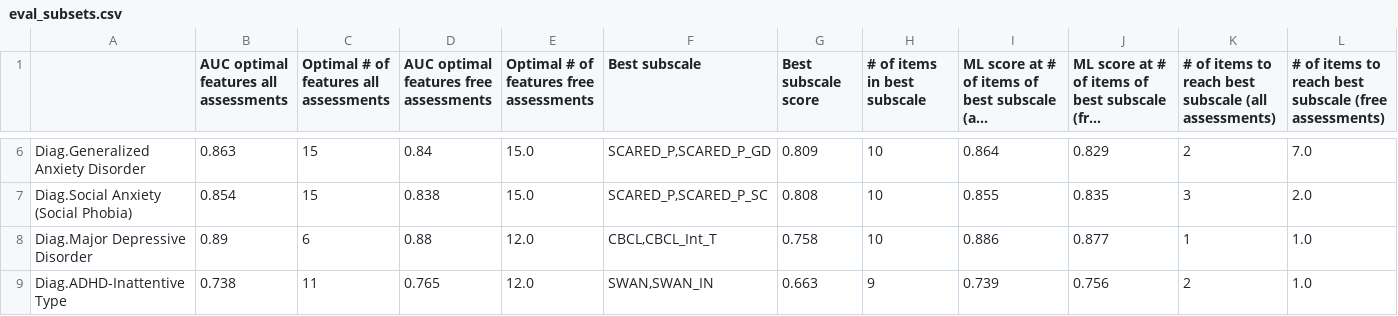
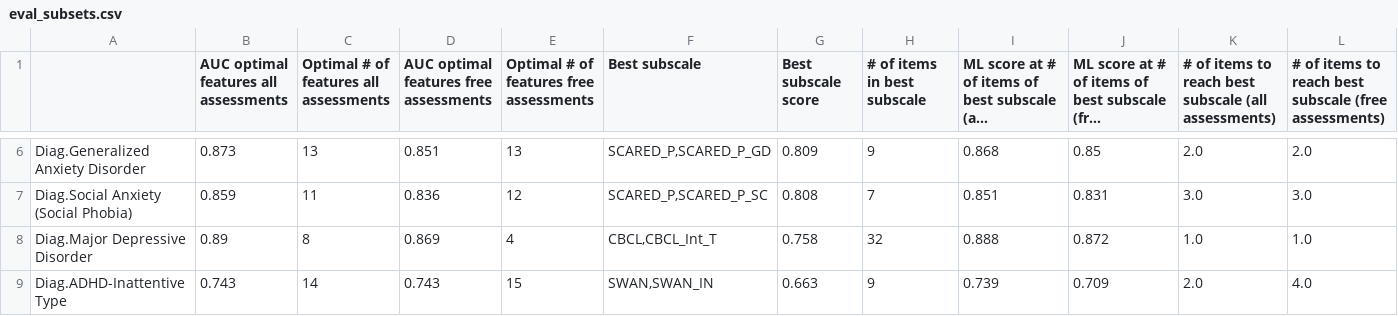
Before and after one commit to charlie42/HBN-scripts, a CSV file: output/eval_subsets.csv, drawn as a sheet; only a part is shown, gaps mark what is left out; long unchanged cells end in …; the diff covers the shown part only; the diff names each change by its address in the sheet, - before the commit and + after, or states it on an @@ line.

```diff
--- a/output/eval_subsets.csv
+++ b/output/eval_subsets.csv
-B6: 0.863
+B6: 0.873
-C6: 15
+C6: 13
-D6: 0.84
+D6: 0.851
-E6: 15.0
+E6: 13
-H6 (# of items in best subscale): 10
+H6 (# of items in best subscale): 9
-I6: 0.864
+I6: 0.868
-J6: 0.829
+J6: 0.85
-K6: 2
+K6: 2.0
-L6: 7.0
+L6: 2.0
-B7: 0.854
+B7: 0.859
-C7: 15
+C7: 11
-D7: 0.838
+D7: 0.836
-E7: 15.0
+E7: 12
-H7 (# of items in best subscale): 10
+H7 (# of items in best subscale): 7
-I7: 0.855
+I7: 0.851
-J7: 0.835
+J7: 0.831
-K7: 3
+K7: 3.0
-L7: 2.0
+L7: 3.0
-C8: 6
+C8: 8
-D8: 0.88
+D8: 0.869
-E8: 12.0
+E8: 4
-H8 (# of items in best subscale): 10
+H8 (# of items in best subscale): 32
-I8: 0.886
+I8: 0.888
-J8: 0.877
+J8: 0.872
-K8: 1
+K8: 1.0
-B9: 0.738
+B9: 0.743
-C9: 11
+C9: 14
-D9: 0.765
+D9: 0.743
-E9: 12.0
+E9: 15
-J9: 0.756
+J9: 0.709
-K9: 2
+K9: 2.0
-L9: 1.0
+L9: 4.0
```
Also changed, not shown: 2 added rows, 2 removed rows and 78 edited cells elsewhere in this file, output/compare_orig_vs_subsets.csv, output/eval_orig.csv, 9 other files.
